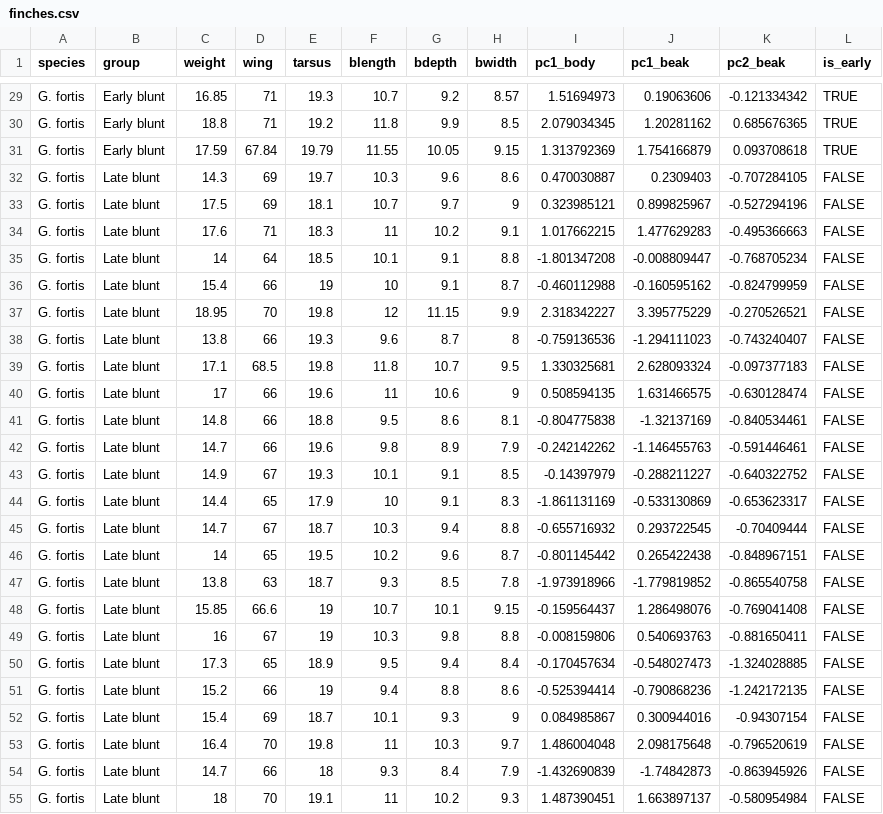
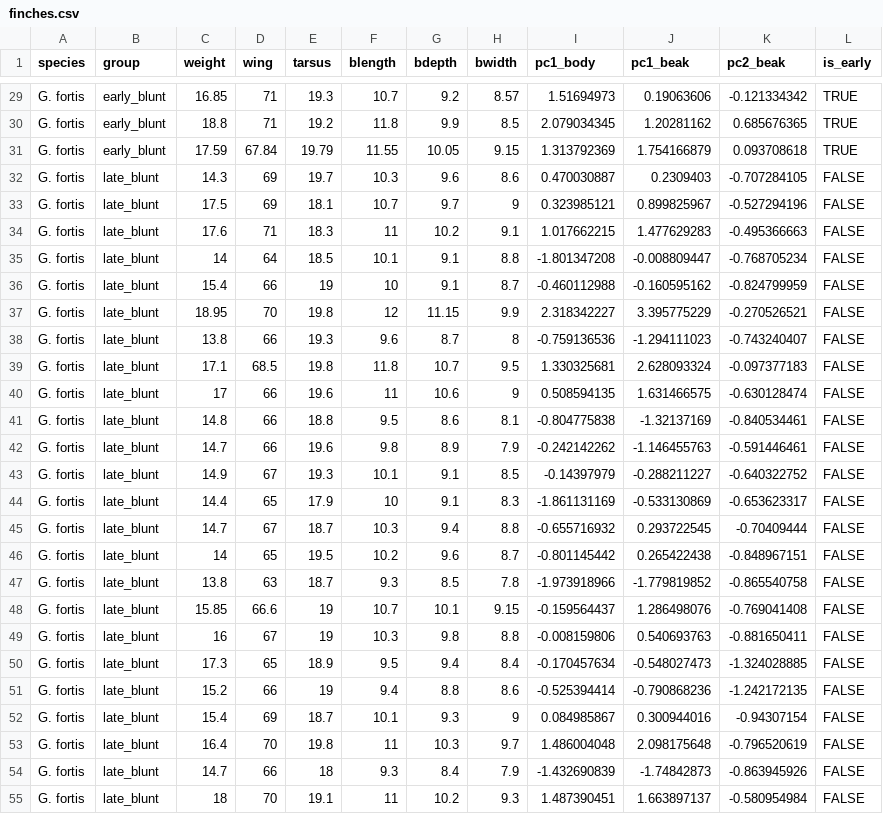
Before and after one commit to cambiotraining/visual-data-communication, a CSV file: materials/data/finches.csv, drawn as a sheet; only a part is shown, gaps mark what is left out; the diff covers the shown part only; the diff names each change by its address in the sheet, - before the commit and + after, or states it on an @@ line.

```diff
--- a/materials/data/finches.csv
+++ b/materials/data/finches.csv
-B29:B31 (group): Early blunt
+B29:B31 (group): early_blunt
-B32:B55 (group): Late blunt
+B32:B55 (group): late_blunt
```
Also changed, not shown: 153 edited cells elsewhere in this file, 8 other files.
